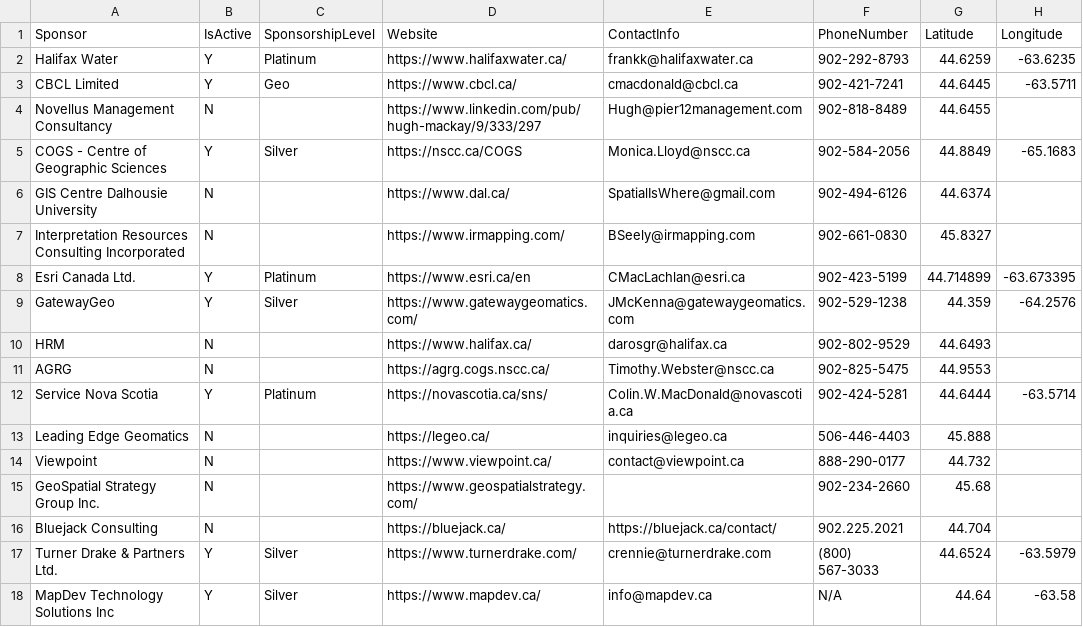
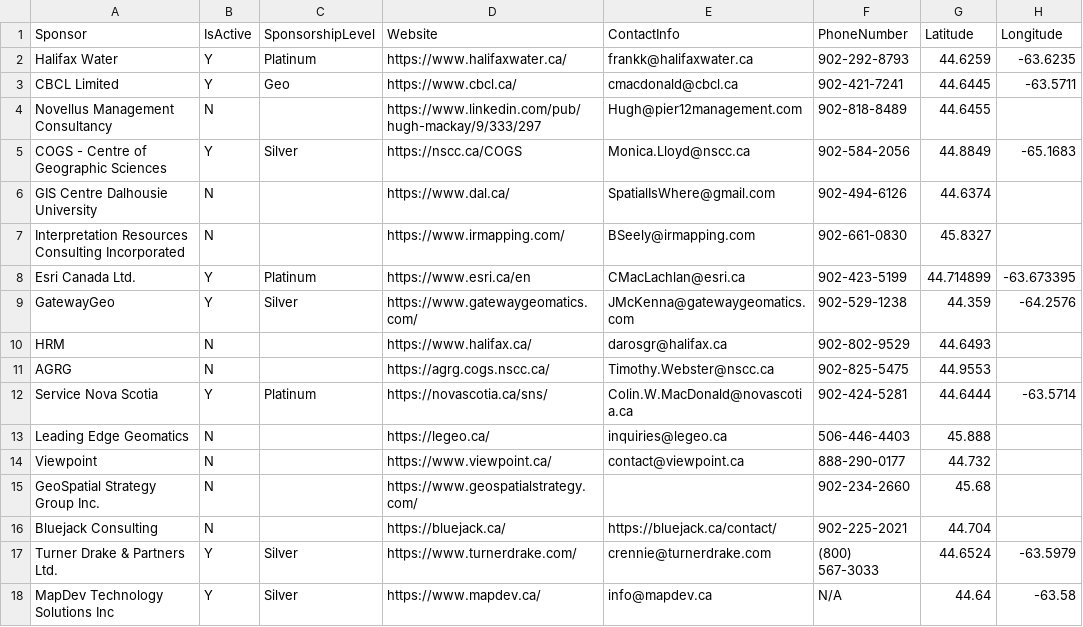
Before and after one commit to GANSorg/website-gans, a CSV file: sponsor-map/gans_sponsors.csv, drawn as a sheet; only a part is shown; the diff names each change by its address in the sheet, - before the commit and + after, or states it on an @@ line.

Commit message:
Modularity improved. CSV phone number formatting fixed. Help dialog added. CSS tweaked.

```diff
--- a/sponsor-map/gans_sponsors.csv
+++ b/sponsor-map/gans_sponsors.csv
-F16 (PhoneNumber): 902.225.2021
+F16 (PhoneNumber): 902-225-2021
```
Also changed, not shown: 6 other files.
